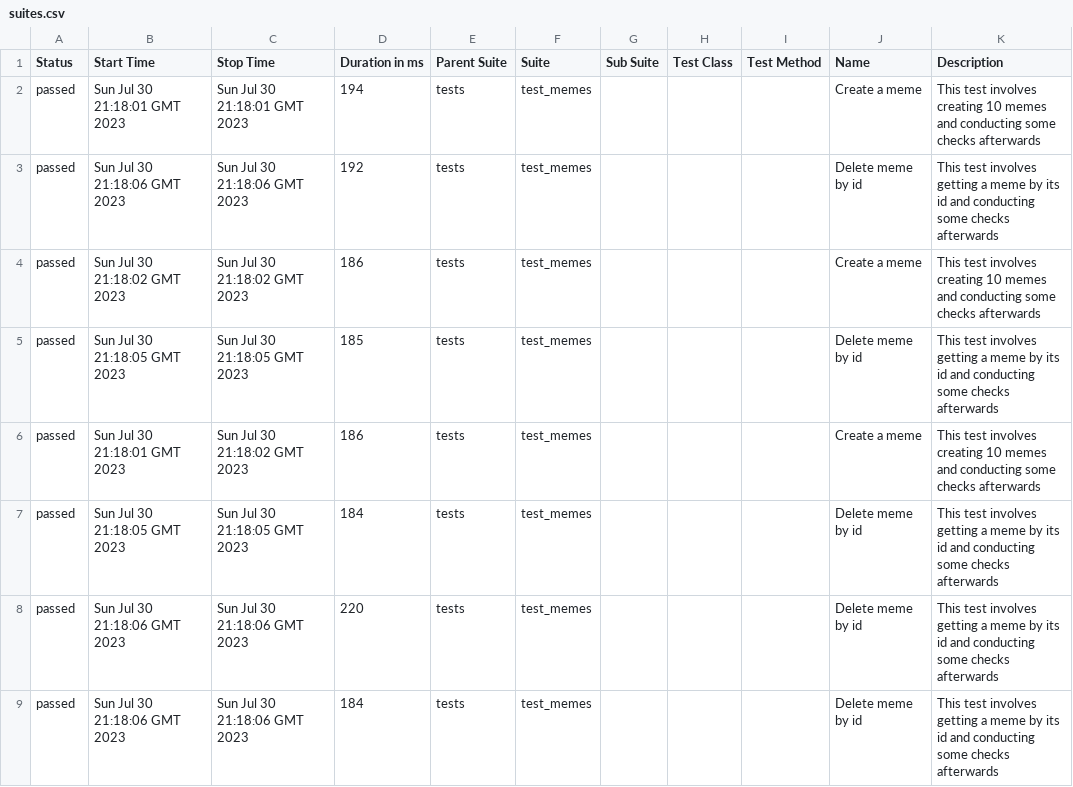
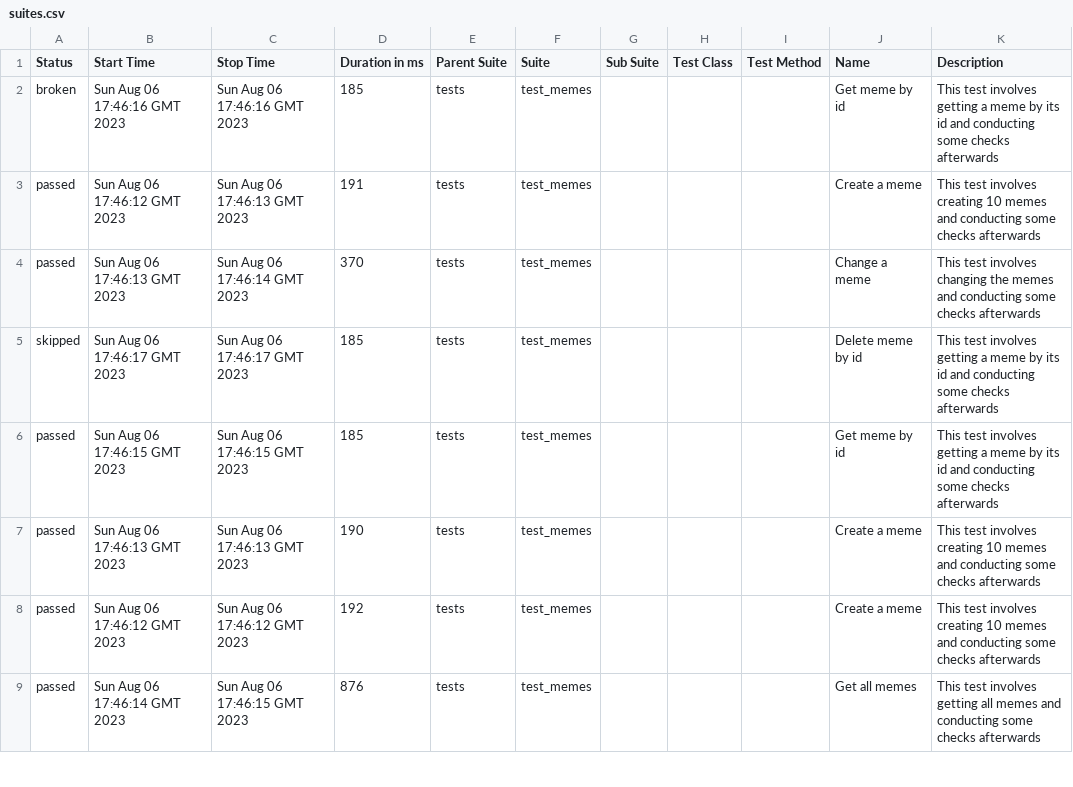
Before and after one commit to Dudov48609/ASD-tests-BE, a CSV file: data/suites.csv, drawn as a sheet; only a part is shown; the diff covers the shown part only.

Commit message:
Deploying to gh-pages from @ Dudov48609/ASD-tests-BE@dd2ef1367ca0eb6db52e5675db564a7154505364 🚀

```diff
--- a/data/suites.csv
+++ b/data/suites.csv
@@ -1,9 +1,9 @@
 "Status","Start Time","Stop Time","Duration in ms","Parent Suite","Suite","Sub Suite","Test Class","Test Method","Name","Description"
-"passed","Sun Jul 30 21:18:01 GMT 2023","Sun Jul 30 21:18:01 GMT 2023","194","tests","test_memes","","","","Create a meme","This test involves creating 10 memes and conducting some checks afterwards"
-"passed","Sun Jul 30 21:18:06 GMT 2023","Sun Jul 30 21:18:06 GMT 2023","192","tests","test_memes","","","","Delete meme by id","This test involves getting a meme by its id and conducting some checks afterwards"
-"passed","Sun Jul 30 21:18:02 GMT 2023","Sun Jul 30 21:18:02 GMT 2023","186","tests","test_memes","","","","Create a meme","This test involves creating 10 memes and conducting some checks afterwards"
-"passed","Sun Jul 30 21:18:05 GMT 2023","Sun Jul 30 21:18:05 GMT 2023","185","tests","test_memes","","","","Delete meme by id","This test involves getting a meme by its id and conducting some checks afterwards"
-"passed","Sun Jul 30 21:18:01 GMT 2023","Sun Jul 30 21:18:02 GMT 2023","186","tests","test_memes","","","","Create a meme","This test involves creating 10 memes and conducting some checks afterwards"
-"passed","Sun Jul 30 21:18:05 GMT 2023","Sun Jul 30 21:18:05 GMT 2023","184","tests","test_memes","","","","Delete meme by id","This test involves getting a meme by its id and conducting some checks afterwards"
-"passed","Sun Jul 30 21:18:06 GMT 2023","Sun Jul 30 21:18:06 GMT 2023","220","tests","test_memes","","","","Delete meme by id","This test involves getting a meme by its id and conducting some checks afterwards"
-"passed","Sun Jul 30 21:18:06 GMT 2023","Sun Jul 30 21:18:06 GMT 2023","184","tests","test_memes","","","","Delete meme by id","This test involves getting a meme by its id and conducting some checks afterwards"
+"broken","Sun Aug 06 17:46:16 GMT 2023","Sun Aug 06 17:46:16 GMT 2023","185","tests","test_memes","","","","Get meme by id","This test involves getting a meme by its id and conducting some checks afterwards"
+"passed","Sun Aug 06 17:46:12 GMT 2023","Sun Aug 06 17:46:13 GMT 2023","191","tests","test_memes","","","","Create a meme","This test involves creating 10 memes and conducting some checks afterwards"
+"passed","Sun Aug 06 17:46:13 GMT 2023","Sun Aug 06 17:46:14 GMT 2023","370","tests","test_memes","","","","Change a meme","This test involves changing the memes and conducting some checks afterwards"
+"skipped","Sun Aug 06 17:46:17 GMT 2023","Sun Aug 06 17:46:17 GMT 2023","185","tests","test_memes","","","","Delete meme by id","This test involves getting a meme by its id and conducting some checks afterwards"
+"passed","Sun Aug 06 17:46:15 GMT 2023","Sun Aug 06 17:46:15 GMT 2023","185","tests","test_memes","","","","Get meme by id","This test involves getting a meme by its id and conducting some checks afterwards"
+"passed","Sun Aug 06 17:46:13 GMT 2023","Sun Aug 06 17:46:13 GMT 2023","190","tests","test_memes","","","","Create a meme","This test involves creating 10 memes and conducting some checks afterwards"
+"passed","Sun Aug 06 17:46:12 GMT 2023","Sun Aug 06 17:46:12 GMT 2023","192","tests","test_memes","","","","Create a meme","This test involves creating 10 memes and conducting some checks afterwards"
+"passed","Sun Aug 06 17:46:14 GMT 2023","Sun Aug 06 17:46:15 GMT 2023","876","tests","test_memes","","","","Get all memes","This test involves getting all memes and conducting some checks afterwards"
```
Also changed, not shown: 4 added rows, 4 removed rows and 54 edited cells elsewhere in this file, data/behaviors.csv, 50 other files.
